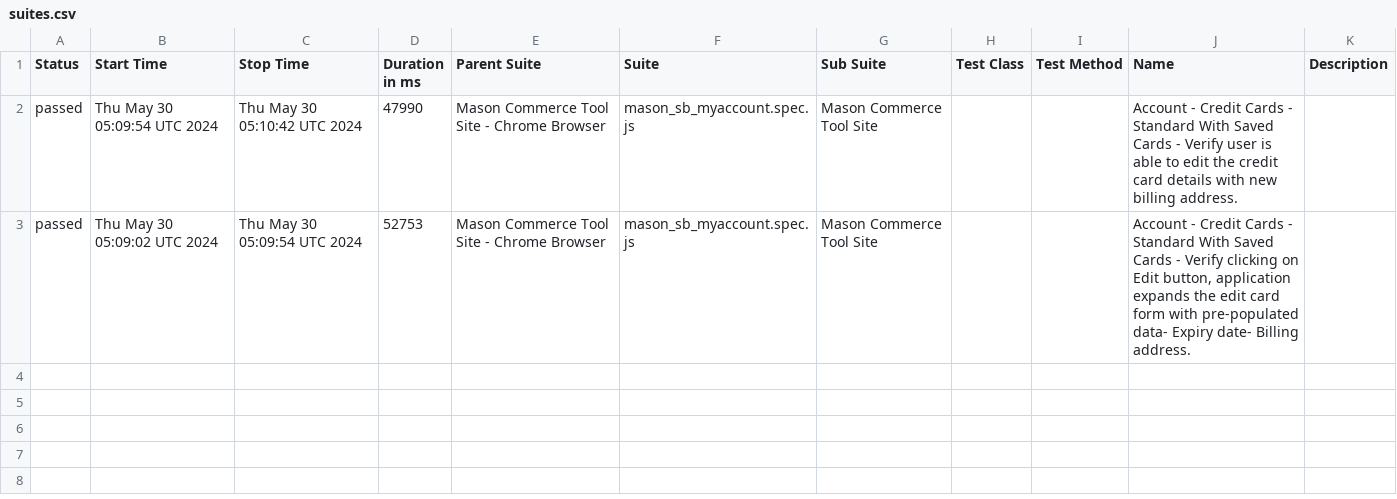
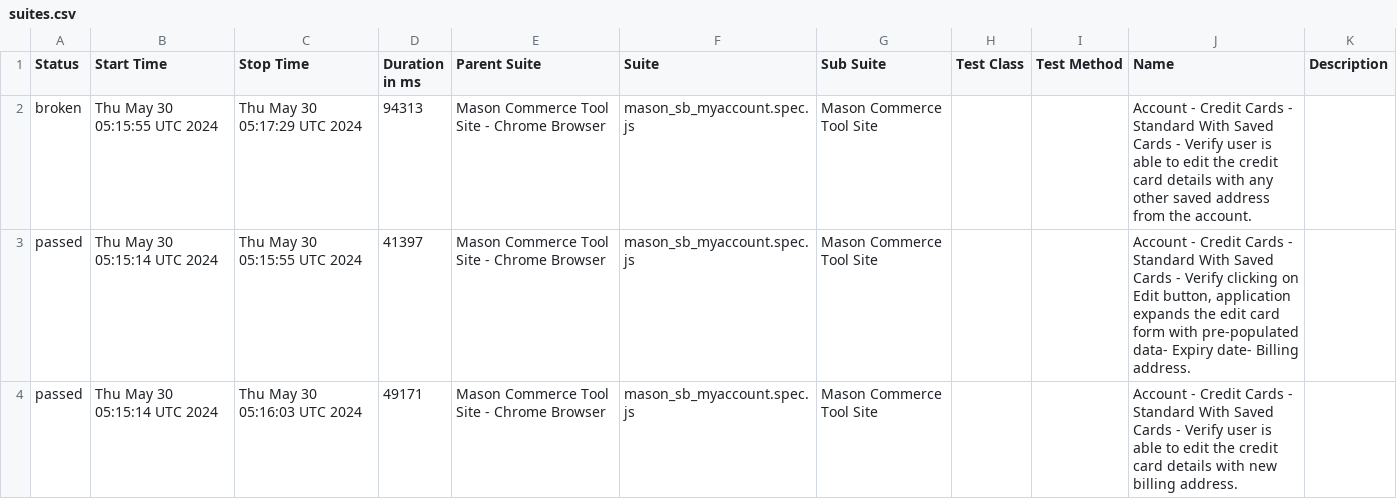
Before and after one commit to koushikmasonautomation2024/ct_ui_automation, a CSV file: data/suites.csv, drawn as a sheet.

```diff
--- a/data/suites.csv
+++ b/data/suites.csv
@@ -1,3 +1,4 @@
 "Status","Start Time","Stop Time","Duration in ms","Parent Suite","Suite","Sub Suite","Test Class","Test Method","Name","Description"
-"passed","Thu May 30 05:09:54 UTC 2024","Thu May 30 05:10:42 UTC 2024","47990","Mason Commerce Tool Site - Chrome Browser","mason_sb_myaccount.spec.js","Mason Commerce Tool Site","","","Account - Credit Cards - Standard With Saved Cards - Verify user is able to edit the credit card details with new billing address.",""
-"passed","Thu May 30 05:09:02 UTC 2024","Thu May 30 05:09:54 UTC 2024","52753","Mason Commerce Tool Site - Chrome Browser","mason_sb_myaccount.spec.js","Mason Commerce Tool Site","","","Account - Credit Cards - Standard With Saved Cards - Verify clicking on Edit button, application expands the edit card form with pre-populated data- Expiry date- Billing address.",""
+"broken","Thu May 30 05:15:55 UTC 2024","Thu May 30 05:17:29 UTC 2024","94313","Mason Commerce Tool Site - Chrome Browser","mason_sb_myaccount.spec.js","Mason Commerce Tool Site","","","Account - Credit Cards - Standard With Saved Cards - Verify user is able to edit the credit card details with any other saved address from the account.",""
+"passed","Thu May 30 05:15:14 UTC 2024","Thu May 30 05:15:55 UTC 2024","41397","Mason Commerce Tool Site - Chrome Browser","mason_sb_myaccount.spec.js","Mason Commerce Tool Site","","","Account - Credit Cards - Standard With Saved Cards - Verify clicking on Edit button, application expands the edit card form with pre-populated data- Expiry date- Billing address.",""
+"passed","Thu May 30 05:15:14 UTC 2024","Thu May 30 05:16:03 UTC 2024","49171","Mason Commerce Tool Site - Chrome Browser","mason_sb_myaccount.spec.js","Mason Commerce Tool Site","","","Account - Credit Cards - Standard With Saved Cards - Verify user is able to edit the credit card details with new billing address.",""
```
Also changed, not shown: 49 other files.
